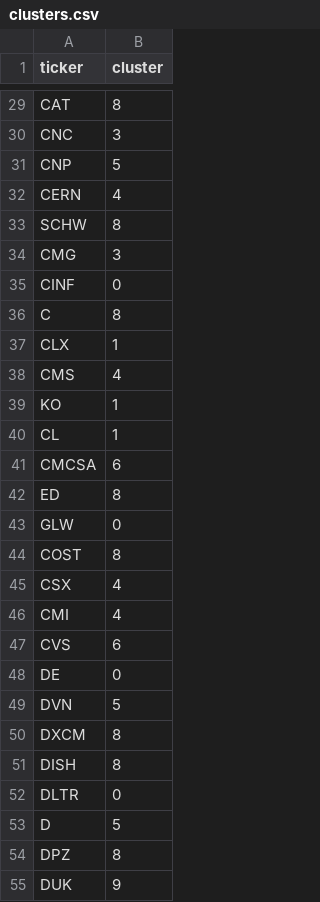
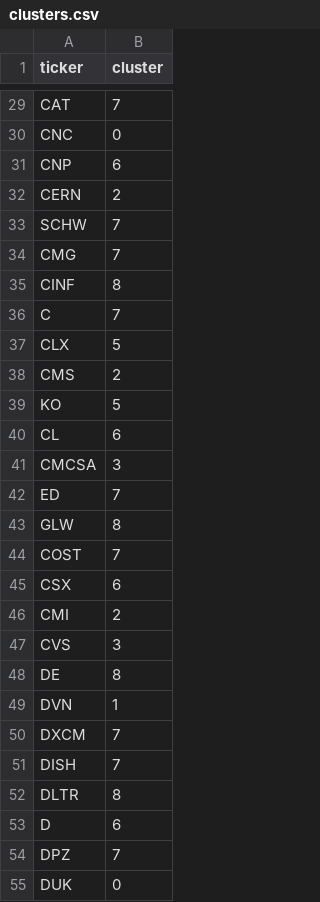
Before and after one commit to thisjustinh/ESGBoost, a CSV file: src/data/clusters.csv, drawn as a sheet; only a part is shown, gaps mark what is left out; the diff covers the shown part only; the diff names each change by its address in the sheet, - before the commit and + after, or states it on an @@ line.

```diff
--- a/src/data/clusters.csv
+++ b/src/data/clusters.csv
-B29 (cluster): 8
+B29 (cluster): 7
-B30 (cluster): 3
+B30 (cluster): 0
-B31 (cluster): 5
+B31 (cluster): 6
-B32 (cluster): 4
+B32 (cluster): 2
-B33 (cluster): 8
+B33 (cluster): 7
-B34 (cluster): 3
+B34 (cluster): 7
-B35 (cluster): 0
+B35 (cluster): 8
-B36 (cluster): 8
+B36 (cluster): 7
-B37 (cluster): 1
+B37 (cluster): 5
-B38 (cluster): 4
+B38 (cluster): 2
-B39 (cluster): 1
+B39 (cluster): 5
-B40 (cluster): 1
+B40 (cluster): 6
-B41 (cluster): 6
+B41 (cluster): 3
-B42 (cluster): 8
+B42 (cluster): 7
-B43 (cluster): 0
+B43 (cluster): 8
-B44 (cluster): 8
+B44 (cluster): 7
-B45 (cluster): 4
+B45 (cluster): 6
-B46 (cluster): 4
+B46 (cluster): 2
-B47 (cluster): 6
+B47 (cluster): 3
-B48 (cluster): 0
+B48 (cluster): 8
-B49 (cluster): 5
+B49 (cluster): 1
-B50:B51 (cluster): 8
+B50:B51 (cluster): 7
-B52 (cluster): 0
+B52 (cluster): 8
-B53 (cluster): 5
+B53 (cluster): 6
-B54 (cluster): 8
+B54 (cluster): 7
-B55 (cluster): 9
+B55 (cluster): 0
```
Also changed, not shown: 133 edited cells elsewhere in this file, 7 other files.
